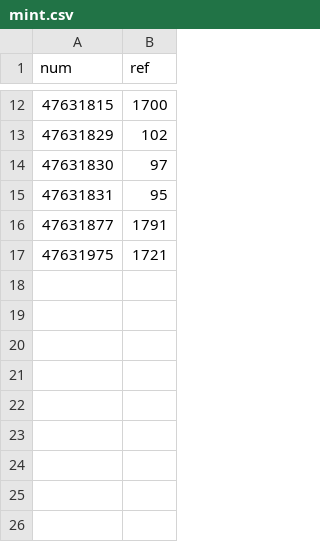
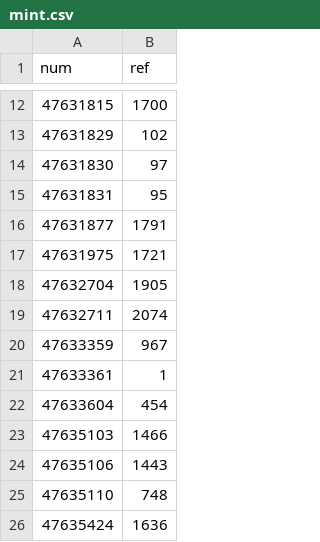
Before and after one commit to orc721/market, a CSV file: monkes21/mint.csv, drawn as a sheet; only a part is shown, gaps mark what is left out.

Commit message:
up

```diff
--- a/monkes21/mint.csv
+++ b/monkes21/mint.csv
@@ -17 +17,10 @@ num, ref
 47631975, 1721
+47632704, 1905
+47632711, 2074
+47633359, 967
+47633361, 1
+47633604, 454
+47635103, 1466
+47635106, 1443
+47635110, 748
+47635424, 1636
```
